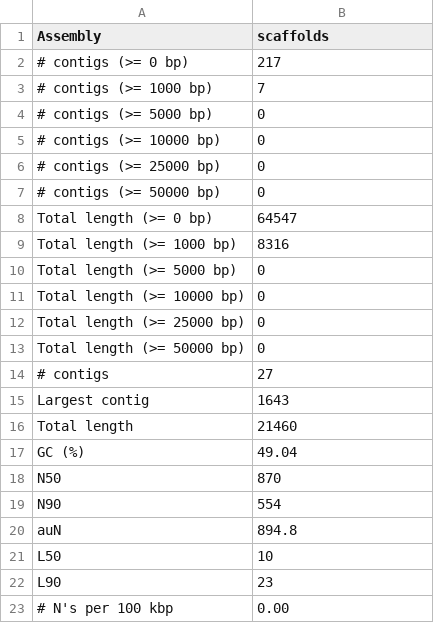
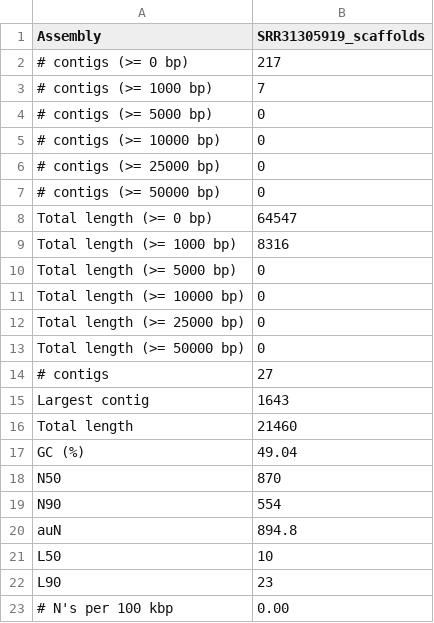
Before and after one commit to YuliaOv22/DD_2024_private, a TSV file: hw4/test_output/quast/SRR31305919/report.tsv, drawn as a sheet.

```diff
--- a/hw4/test_output/quast/SRR31305919/report.tsv
+++ b/hw4/test_output/quast/SRR31305919/report.tsv
@@ -1,2 +1,2 @@
-Assembly	scaffolds
+Assembly	SRR31305919_scaffolds
 # contigs (>= 0 bp)	217
```
Also changed, not shown: hw4/test_output/quast/SRR31305919/transposed_report.tsv, 29 other files.
